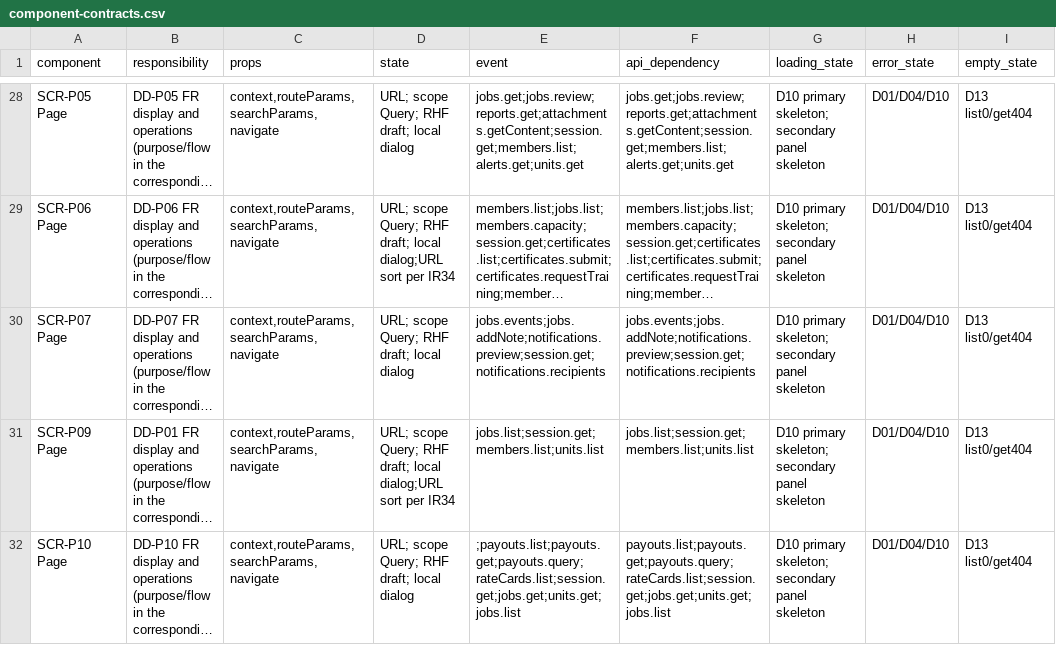
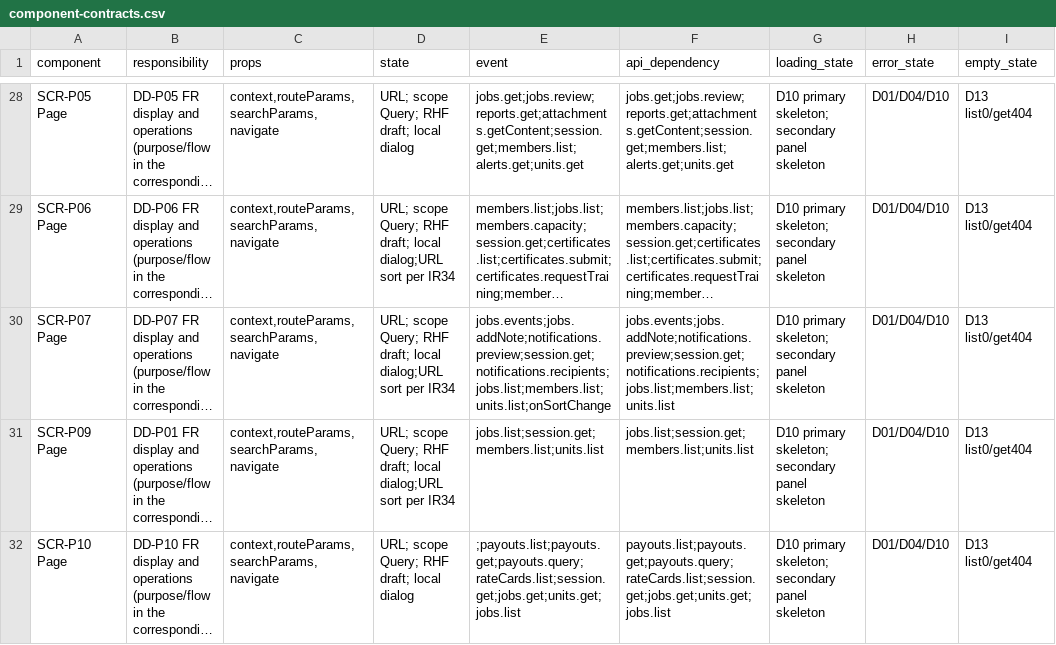
Before and after one commit to Aquarius0715/AC-Project, a CSV file: docs/03-uiux/component-contracts.csv, drawn as a sheet; only a part is shown, gaps mark what is left out; long unchanged cells end in …; the diff names each change by its address in the sheet, - before the commit and + after, or states it on an @@ line.

```diff
--- a/docs/03-uiux/component-contracts.csv
+++ b/docs/03-uiux/component-contracts.csv
-D30 (state): …draft; local dialog
+D30 (state): …draft; local dialog;URL sort per IR34
-E30 (event): jobs.events;jobs.addNote;notifications.preview;session.get;notifications.recipients
+E30 (event): jobs.events;jobs.addNote;notifications.preview;session.get;notifications.recipients;jobs.list;members.list;units.list;onSortChange
-F30 (api_dependency): jobs.events;jobs.addNote;notifications.preview;session.get;notifications.recipients
+F30 (api_dependency): jobs.events;jobs.addNote;notifications.preview;session.get;notifications.recipients;jobs.list;members.list;units.list
```
Also changed, not shown: docs/02-design/operation-catalog.csv, docs/03-uiux/screen-catalog.csv, 24 other files.
